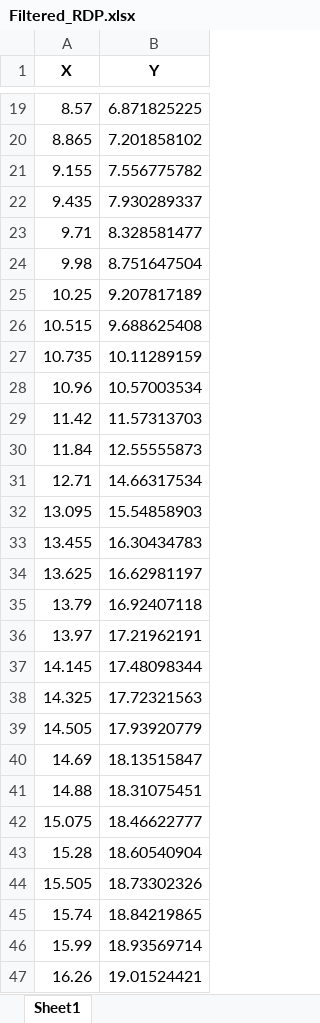
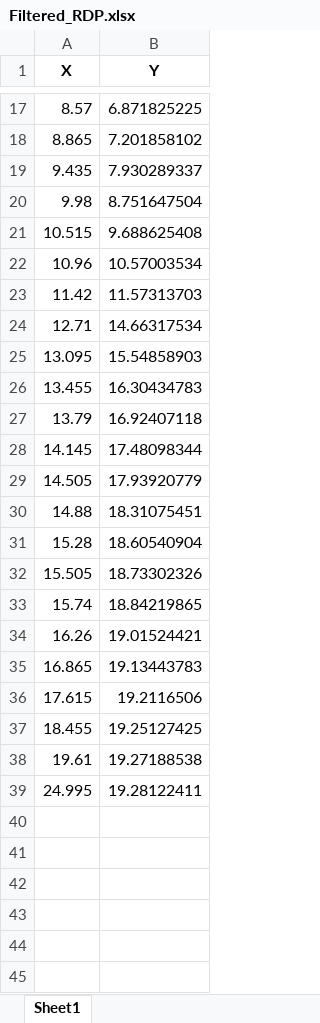
Before and after one commit to Spogis/EasyCurveFit, an Excel workbook: assets/Filtered_RDP.xlsx, sheet Sheet1, drawn as a sheet; only a part is shown, gaps mark what is left out; the shorter side is filled out with more unchanged rows; values as stored, in another font and other column widths than the file's, no borders; the diff covers the shown part only; the diff names each change by its address in the sheet, - before the commit and + after, or states it on an @@ line.

```diff
--- a/assets/Filtered_RDP.xlsx (sheet Sheet1)
+++ b/assets/Filtered_RDP.xlsx (sheet Sheet1)
-row 21: 9.155 | 7.556775782
-row 23: 9.71 | 8.328581477
-row 25: 10.25 | 9.207817189
-row 27: 10.735 | 10.11289159
-row 30: 11.84 | 12.55555873
-row 34: 13.625 | 16.62981197
-row 36: 13.97 | 17.21962191
-row 38: 14.325 | 17.72321563
-row 40: 14.69 | 18.13515847
-row 42: 15.075 | 18.46622777
-row 46: 15.99 | 18.93569714
```
Also changed, not shown: 4 removed rows elsewhere in this sheet, assets/Dataset_No_Outliers.xlsx, 1 other file.
